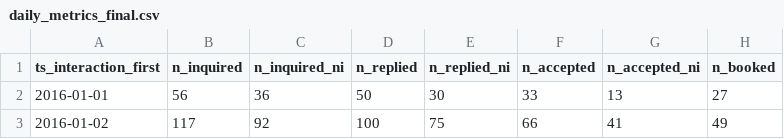
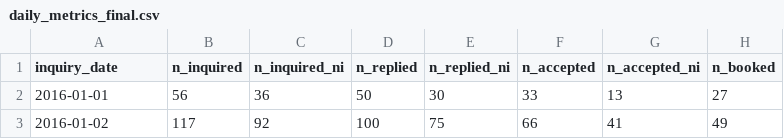
Before and after one commit to bchenley/MachineLearningPortfolio, a CSV file: AirBnB/data/daily_metrics_final.csv, drawn as a sheet; only a part is shown; the diff names each change by its address in the sheet, - before the commit and + after, or states it on an @@ line.

Commit message:
Add files via upload

```diff
--- a/AirBnB/data/daily_metrics_final.csv
+++ b/AirBnB/data/daily_metrics_final.csv
-A1: ts_interaction_first
+A1: inquiry_date
```
